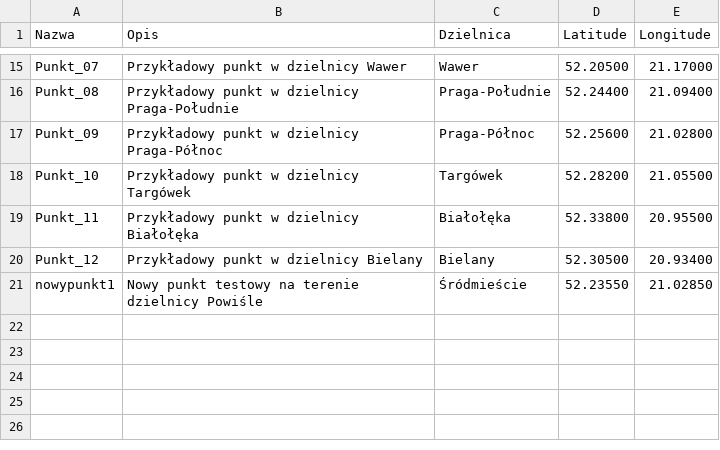
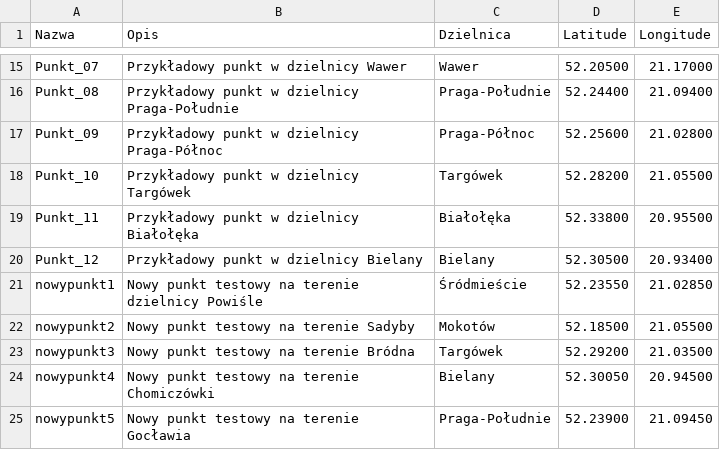
Before and after one commit to msamoraj2/testy_csv, a CSV file: test3.csv, drawn as a sheet; only a part is shown, gaps mark what is left out.

Commit message:
Update test3.csv

```diff
--- a/test3.csv
+++ b/test3.csv
@@ -21 +21,5 @@ Punkt_12;Przykładowy punkt w dzielnicy Bielany;Bielany;52.30500;20.93400
 nowypunkt1;Nowy punkt testowy na terenie dzielnicy Powiśle;Śródmieście;52.23550;21.02850
+nowypunkt2;Nowy punkt testowy na terenie Sadyby;Mokotów;52.18500;21.05500
+nowypunkt3;Nowy punkt testowy na terenie Bródna;Targówek;52.29200;21.03500
+nowypunkt4;Nowy punkt testowy na terenie Chomiczówki;Bielany;52.30050;20.94500
+nowypunkt5;Nowy punkt testowy na terenie Gocławia;Praga-Południe;52.23900;21.09450
```
